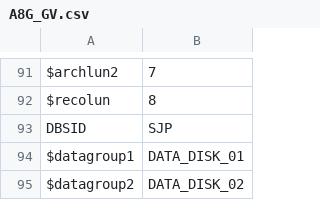
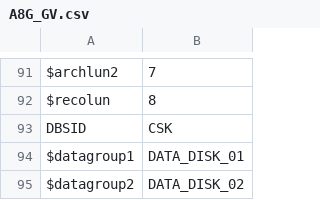
Before and after one commit to BrindhaBCS/Harmony, a CSV file: environments/A8G_GV.csv, drawn as a sheet; only a part is shown, gaps mark what is left out.

Commit message:
Update A8G_GV.csv

```diff
--- a/environments/A8G_GV.csv
+++ b/environments/A8G_GV.csv
@@ -92,3 +92,3 @@ $archlun2,7
 $recolun,8
-DBSID,SJP
+DBSID,CSK
 $datagroup1,DATA_DISK_01
```
